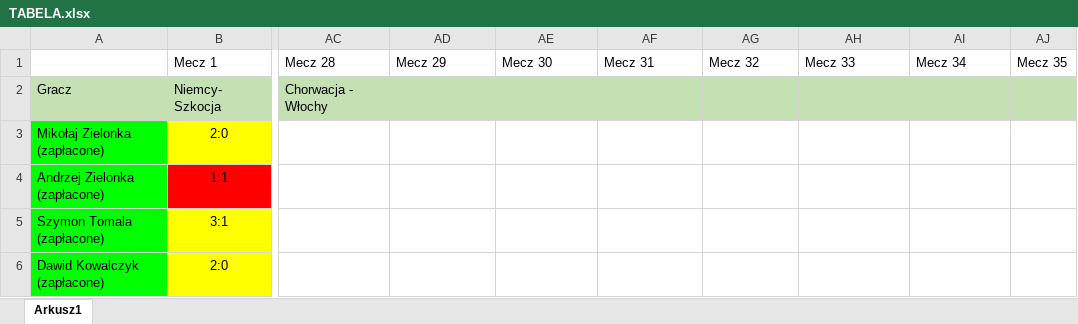
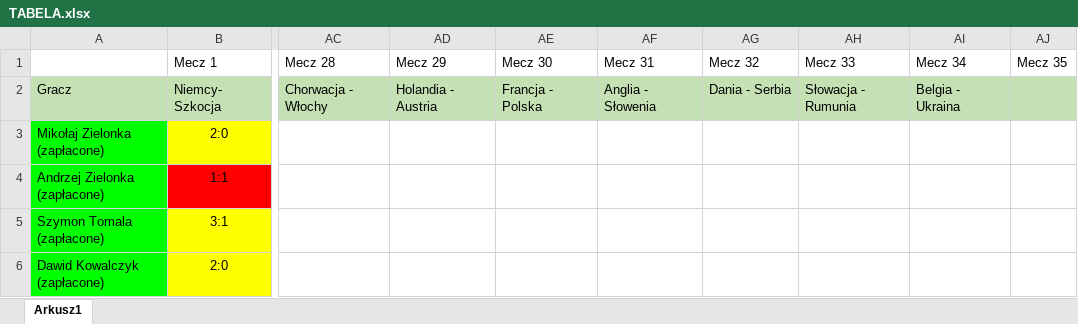
Before and after one commit to kamilgb11/Euro, an Excel workbook: TABELA.xlsx, sheet Arkusz1, drawn as a sheet; only a part is shown, gaps mark what is left out; values as stored, in another font and other column widths than the file's, no borders; the diff covers the shown part only; the diff names each change by its address in the sheet, - before the commit and + after, or states it on an @@ line.

```diff
--- a/TABELA.xlsx (sheet Arkusz1)
+++ b/TABELA.xlsx (sheet Arkusz1)
-AD2 (Mecz 29): (empty)
+AD2 (Mecz 29): Holandia - Austria
-AE2 (Mecz 30): (empty)
+AE2 (Mecz 30): Francja - Polska
-AF2 (Mecz 31): (empty)
+AF2 (Mecz 31): Anglia - Słowenia
-AG2 (Mecz 32): (empty)
+AG2 (Mecz 32): Dania - Serbia
-AH2 (Mecz 33): (empty)
+AH2 (Mecz 33): Słowacja - Rumunia
-AI2 (Mecz 34): (empty)
+AI2 (Mecz 34): Belgia - Ukraina
```
Also changed, not shown: 81 edited cells elsewhere in this sheet.
